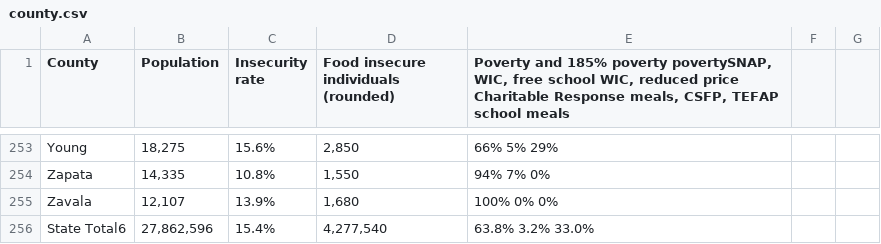
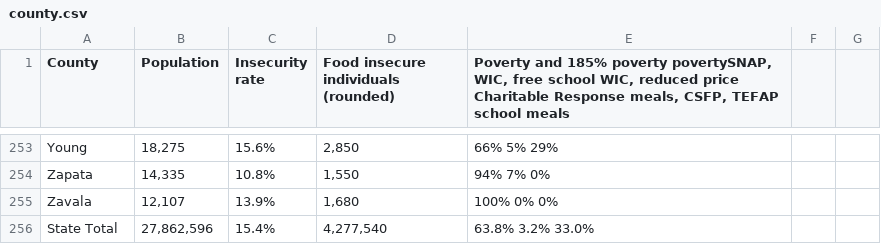
Before and after one commit to 18nguyenl/Fooderly, a CSV file: server/FIoverall/county.csv, drawn as a sheet; only a part is shown, gaps mark what is left out.

Commit message:
Cleaned up csv output/format, tidied up structure of data access in main.py

```diff
--- a/server/FIoverall/county.csv
+++ b/server/FIoverall/county.csv
@@ -255,2 +255,2 @@ Zapata,"14,335",10.8%,"1,550",94% 7% 0%
 Zavala,"12,107",13.9%,"1,680",100% 0% 0%
-State Total6,"27,862,596",15.4%,"4,277,540",63.8% 3.2% 33.0%
+State Total,"27,862,596",15.4%,"4,277,540",63.8% 3.2% 33.0%
```
Also changed, not shown: 1 other file.
